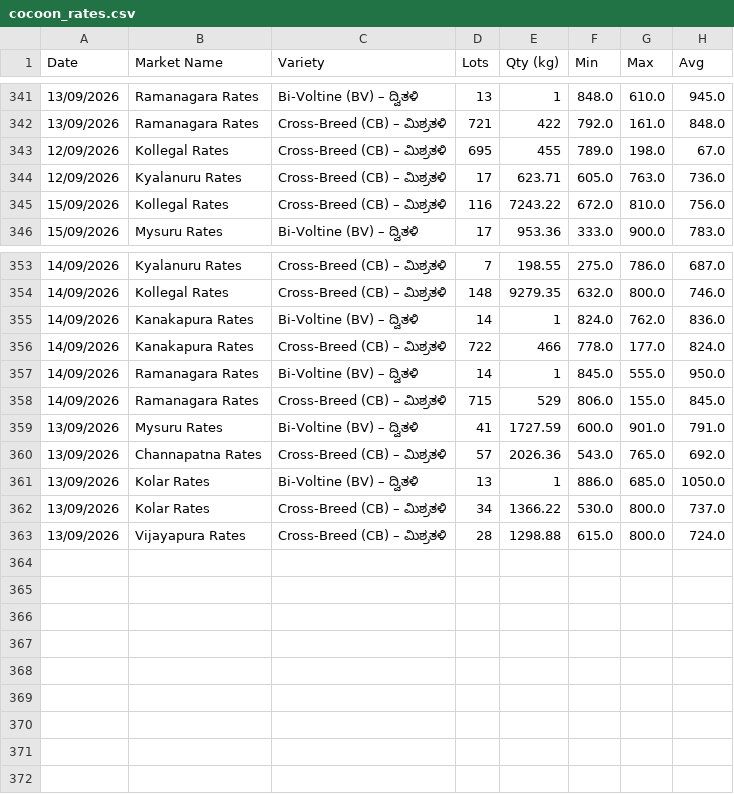
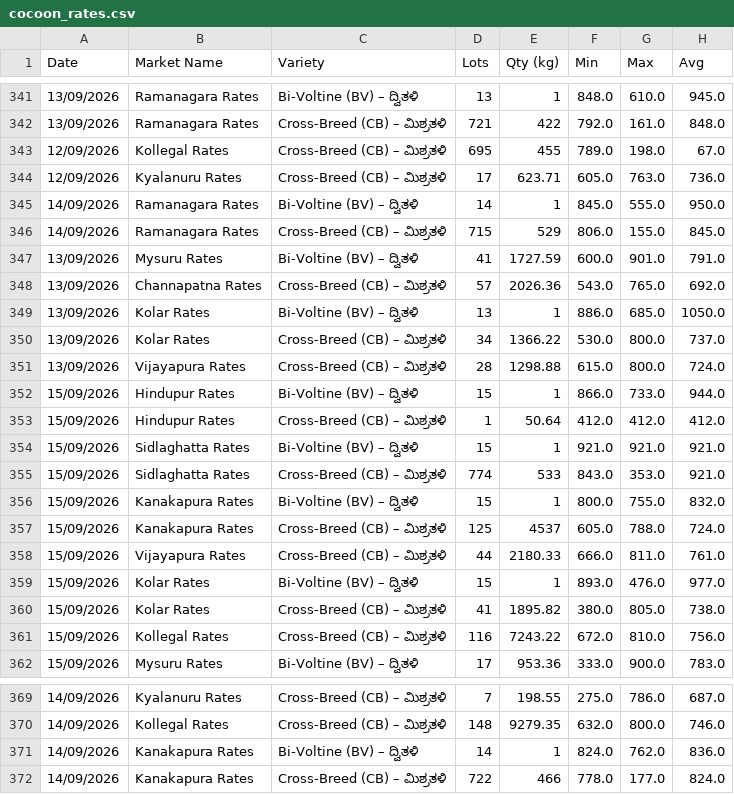
Before and after one commit to vranalytics2016/cocoon-prices, a CSV file: cocoon_rates.csv, drawn as a sheet; only a part is shown, gaps mark what is left out.

```diff
--- a/cocoon_rates.csv
+++ b/cocoon_rates.csv
@@ -344,2 +344,18 @@ Date,Market Name,Variety,Lots,Qty (kg),Min,Max,Avg
 12/09/2026,Kyalanuru  Rates,Cross-Breed (CB) – ಮಿಶ್ರತಳಿ,17,623.71,605.0,763.0,736.0
+14/09/2026,Ramanagara  Rates,Bi-Voltine (BV) – ದ್ವಿತಳಿ,14,1,845.0,555.0,950.0
+14/09/2026,Ramanagara  Rates,Cross-Breed (CB) – ಮಿಶ್ರತಳಿ,715,529,806.0,155.0,845.0
+13/09/2026,Mysuru  Rates,Bi-Voltine (BV) – ದ್ವಿತಳಿ,41,1727.59,600.0,901.0,791.0
+13/09/2026,Channapatna  Rates,Cross-Breed (CB) – ಮಿಶ್ರತಳಿ,57,2026.36,543.0,765.0,692.0
+13/09/2026,Kolar  Rates,Bi-Voltine (BV) – ದ್ವಿತಳಿ,13,1,886.0,685.0,1050.0
+13/09/2026,Kolar  Rates,Cross-Breed (CB) – ಮಿಶ್ರತಳಿ,34,1366.22,530.0,800.0,737.0
+13/09/2026,Vijayapura  Rates,Cross-Breed (CB) – ಮಿಶ್ರತಳಿ,28,1298.88,615.0,800.0,724.0
+15/09/2026,Hindupur  Rates,Bi-Voltine (BV) – ದ್ವಿತಳಿ,15,1,866.0,733.0,944.0
+15/09/2026,Hindupur  Rates,Cross-Breed (CB) – ಮಿಶ್ರತಳಿ,1,50.64,412.0,412.0,412.0
+15/09/2026,Sidlaghatta  Rates,Bi-Voltine (BV) – ದ್ವಿತಳಿ,15,1,921.0,921.0,921.0
+15/09/2026,Sidlaghatta  Rates,Cross-Breed (CB) – ಮಿಶ್ರತಳಿ,774,533,843.0,353.0,921.0
+15/09/2026,Kanakapura  Rates,Bi-Voltine (BV) – ದ್ವಿತಳಿ,15,1,800.0,755.0,832.0
+15/09/2026,Kanakapura  Rates,Cross-Breed (CB) – ಮಿಶ್ರತಳಿ,125,4537,605.0,788.0,724.0
+15/09/2026,Vijayapura  Rates,Cross-Breed (CB) – ಮಿಶ್ರತಳಿ,44,2180.33,666.0,811.0,761.0
+15/09/2026,Kolar  Rates,Bi-Voltine (BV) – ದ್ವಿತಳಿ,15,1,893.0,476.0,977.0
+15/09/2026,Kolar  Rates,Cross-Breed (CB) – ಮಿಶ್ರತಳಿ,41,1895.82,380.0,805.0,738.0
 15/09/2026,Kollegal  Rates,Cross-Breed (CB) – ಮಿಶ್ರತಳಿ,116,7243.22,672.0,810.0,756.0
@@ -356,8 +372 @@ Date,Market Name,Variety,Lots,Qty (kg),Min,Max,Avg
 14/09/2026,Kanakapura  Rates,Cross-Breed (CB) – ಮಿಶ್ರತಳಿ,722,466,778.0,177.0,824.0
-14/09/2026,Ramanagara  Rates,Bi-Voltine (BV) – ದ್ವಿತಳಿ,14,1,845.0,555.0,950.0
-14/09/2026,Ramanagara  Rates,Cross-Breed (CB) – ಮಿಶ್ರತಳಿ,715,529,806.0,155.0,845.0
-13/09/2026,Mysuru  Rates,Bi-Voltine (BV) – ದ್ವಿತಳಿ,41,1727.59,600.0,901.0,791.0
-13/09/2026,Channapatna  Rates,Cross-Breed (CB) – ಮಿಶ್ರತಳಿ,57,2026.36,543.0,765.0,692.0
-13/09/2026,Kolar  Rates,Bi-Voltine (BV) – ದ್ವಿತಳಿ,13,1,886.0,685.0,1050.0
-13/09/2026,Kolar  Rates,Cross-Breed (CB) – ಮಿಶ್ರತಳಿ,34,1366.22,530.0,800.0,737.0
-13/09/2026,Vijayapura  Rates,Cross-Breed (CB) – ಮಿಶ್ರತಳಿ,28,1298.88,615.0,800.0,724.0
```
Also changed, not shown: 1 other file.
